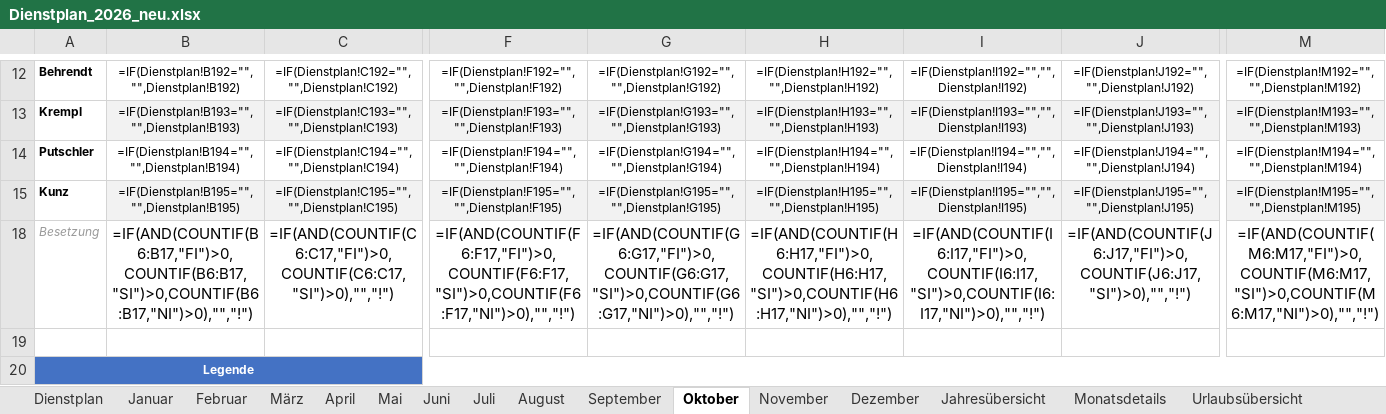
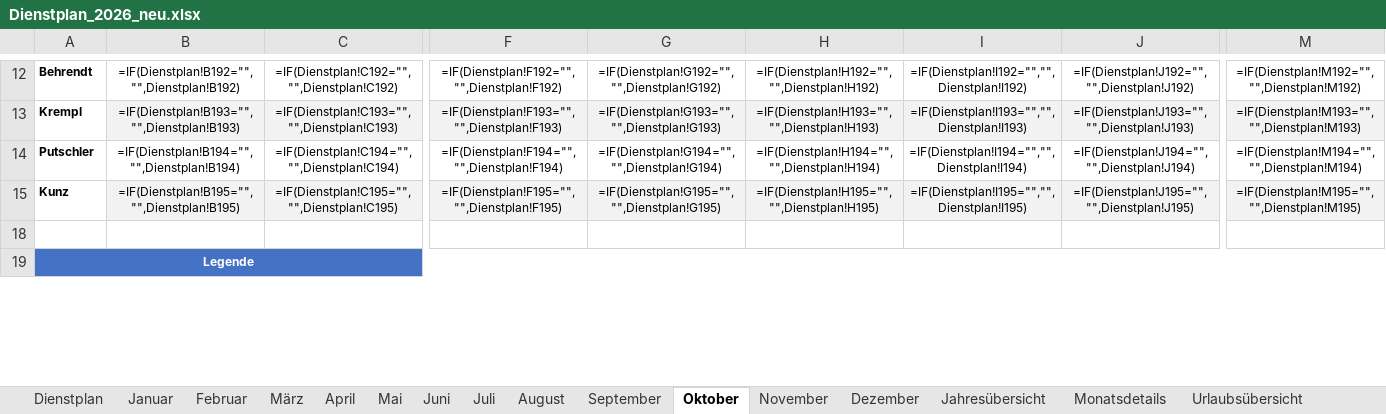
Before and after one commit to Bas1cally/Dienstplan, an Excel workbook: Dienstplan_2026_neu.xlsx, sheet Oktober, drawn as a sheet; only a part is shown, gaps mark what is left out; values as stored, in another font and other column widths than the file's, no borders; formulas without a stored value are shown as written; conditional formats not drawn; rows hold the shown columns only; the diff names each change by its address in the sheet, - before the commit and + after, or states it on an @@ line.

```diff
--- a/Dienstplan_2026_neu.xlsx (sheet Oktober)
+++ b/Dienstplan_2026_neu.xlsx (sheet Oktober)
-row 18: Besetzung | =IF(AND(COUNTIF(B6:B17,"FI")>0,COUNTIF(B6:B17,"SI")>0,COUNTIF(B6:B17,"NI")>0),"","!") | =IF(AND(COUNTIF(C6:C17,"FI")>0,COUNTIF(C6:C17,"SI")>0),"","!") | =IF(AND(COUNTIF(F6:F17,"FI")>0,COUNTIF(F6:F17,"SI")>0,COUNTIF(F6:F17,"NI")>0),"","!") | =IF(AND(COUNTIF(G6:G17,"FI")>0,COUNTIF(G6:G17,"SI")>0,COUNTIF(G6:G17,"NI")>0),"","!") | =IF(AND(COUNTIF(H6:H17,"FI")>0,COUNTIF(H6:H17,"SI")>0,COUNTIF(H6:H17,"NI")>0),"","!") | =IF(AND(COUNTIF(I6:I17,"FI")>0,COUNTIF(I6:I17,"SI")>0,COUNTIF(I6:I17,"NI")>0),"","!") | =IF(AND(COUNTIF(J6:J17,"FI")>0,COUNTIF(J6:J17,"SI")>0),"","!") | =IF(AND(COUNTIF(M6:M17,"FI")>0,COUNTIF(M6:M17,"SI")>0,COUNTIF(M6:M17,"NI")>0),"","!")
```
Also changed, not shown: sheet Juli, sheet September, sheet März, sheet Dezember, sheet November, sheet Juni, 5 more sheets, 1 other file.
